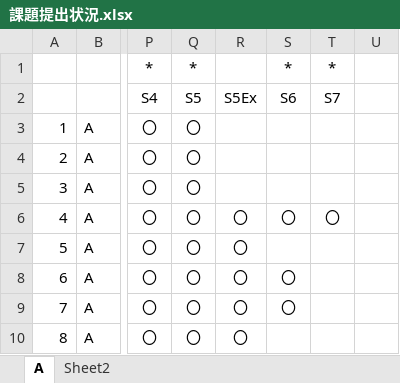
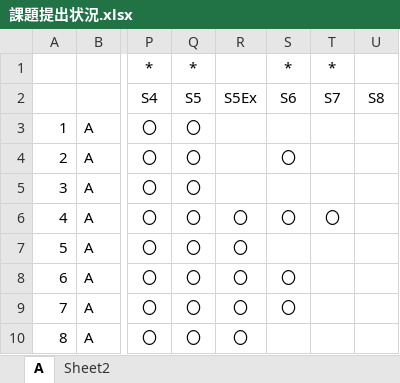
Before and after one commit to nishino-naoyuki/2019Web, an Excel workbook: 演習/課題提出状況.xlsx, sheet A, drawn as a sheet; only a part is shown, gaps mark what is left out; values as stored, in another font and other column widths than the file's, no borders; the diff covers the shown part only; the diff names each change by its address in the sheet, - before the commit and + after, or states it on an @@ line.

```diff
--- a/演習/課題提出状況.xlsx (sheet A)
+++ b/演習/課題提出状況.xlsx (sheet A)
-U2: (empty)
+U2: S8
-S4: (empty)
+S4: 〇
```
Also changed, not shown: 27 edited cells elsewhere in this sheet.
